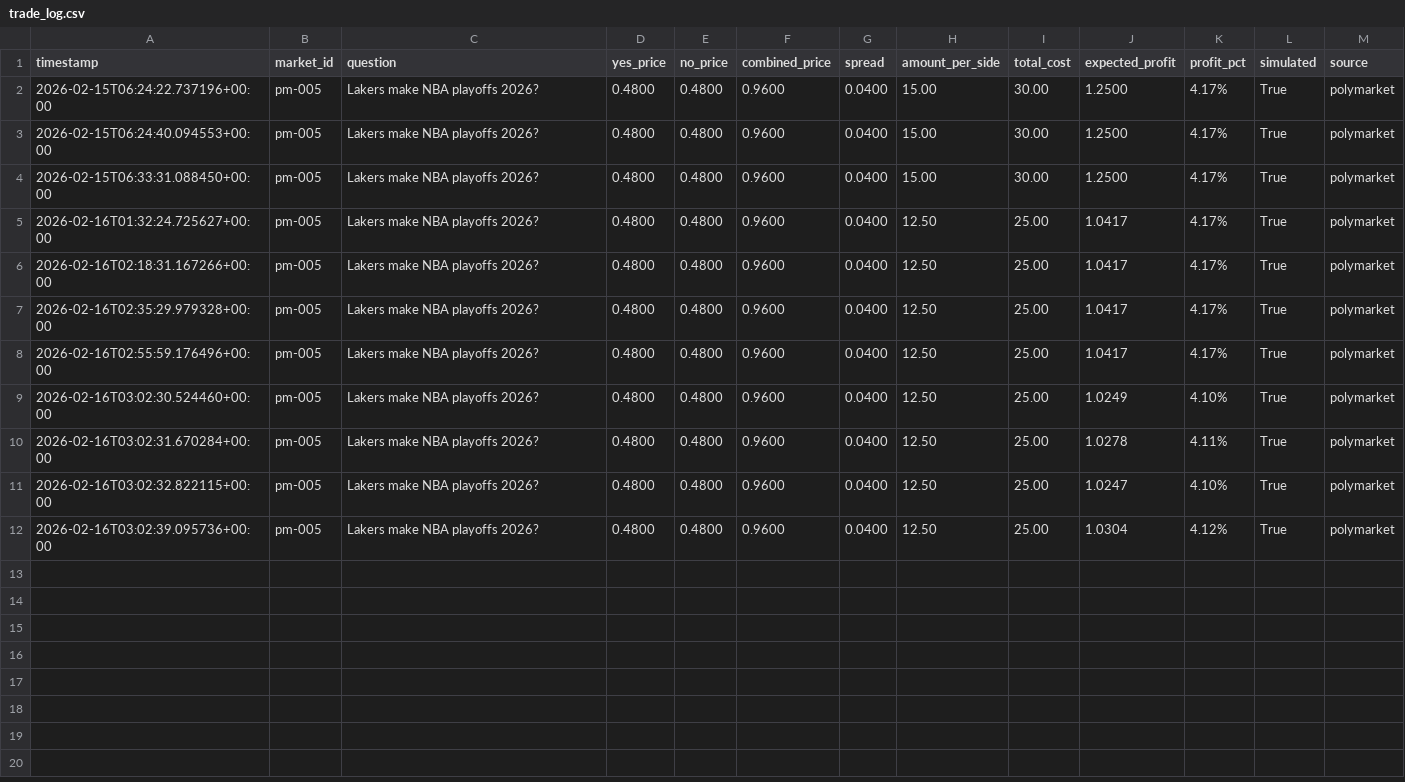
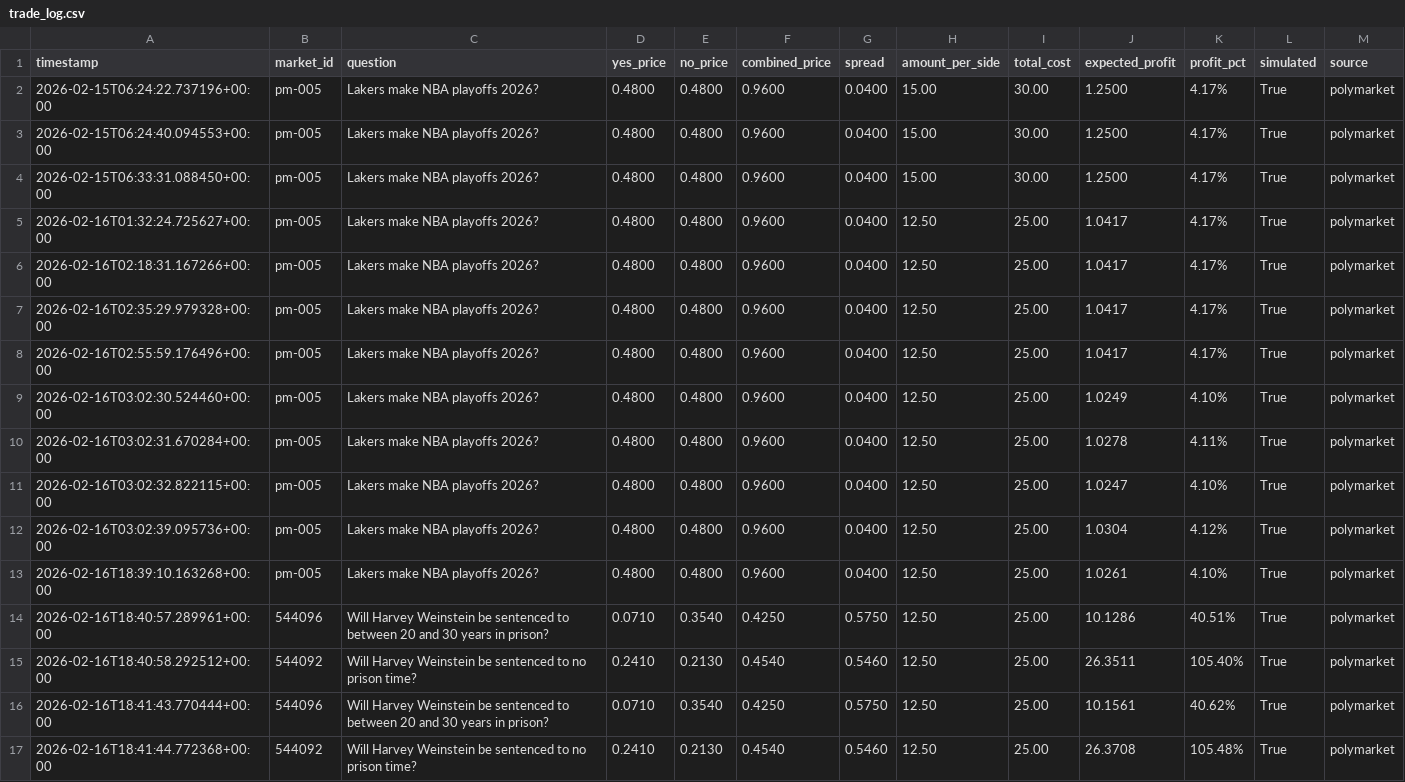
Before and after one commit to git-scarrow/polymarket-arb, a CSV file: trade_log.csv, drawn as a sheet.

```diff
--- a/trade_log.csv
+++ b/trade_log.csv
@@ -12 +12,6 @@ timestamp,market_id,question,yes_price,no_price,combined_price,spread,amount_per
 2026-02-16T03:02:39.095736+00:00,pm-005,Lakers make NBA playoffs 2026?,0.4800,0.4800,0.9600,0.0400,12.50,25.00,1.0304,4.12%,True,polymarket
+2026-02-16T18:39:10.163268+00:00,pm-005,Lakers make NBA playoffs 2026?,0.4800,0.4800,0.9600,0.0400,12.50,25.00,1.0261,4.10%,True,polymarket
+2026-02-16T18:40:57.289961+00:00,544096,Will Harvey Weinstein be sentenced to between 20 and 30 years in prison?,0.0710,0.3540,0.4250,0.5750,12.50,25.00,10.1286,40.51%,True,polymarket
+2026-02-16T18:40:58.292512+00:00,544092,Will Harvey Weinstein be sentenced to no prison time?,0.2410,0.2130,0.4540,0.5460,12.50,25.00,26.3511,105.40%,True,polymarket
+2026-02-16T18:41:43.770444+00:00,544096,Will Harvey Weinstein be sentenced to between 20 and 30 years in prison?,0.0710,0.3540,0.4250,0.5750,12.50,25.00,10.1561,40.62%,True,polymarket
+2026-02-16T18:41:44.772368+00:00,544092,Will Harvey Weinstein be sentenced to no prison time?,0.2410,0.2130,0.4540,0.5460,12.50,25.00,26.3708,105.48%,True,polymarket
```
Also changed, not shown: 3 other files.
